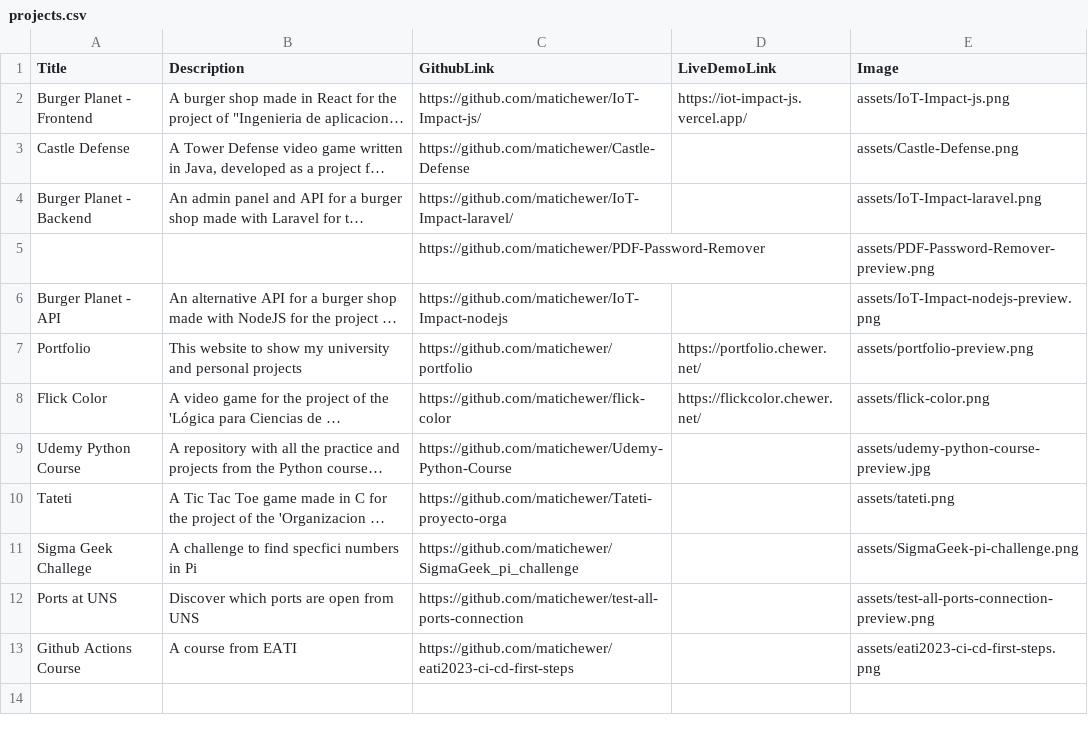
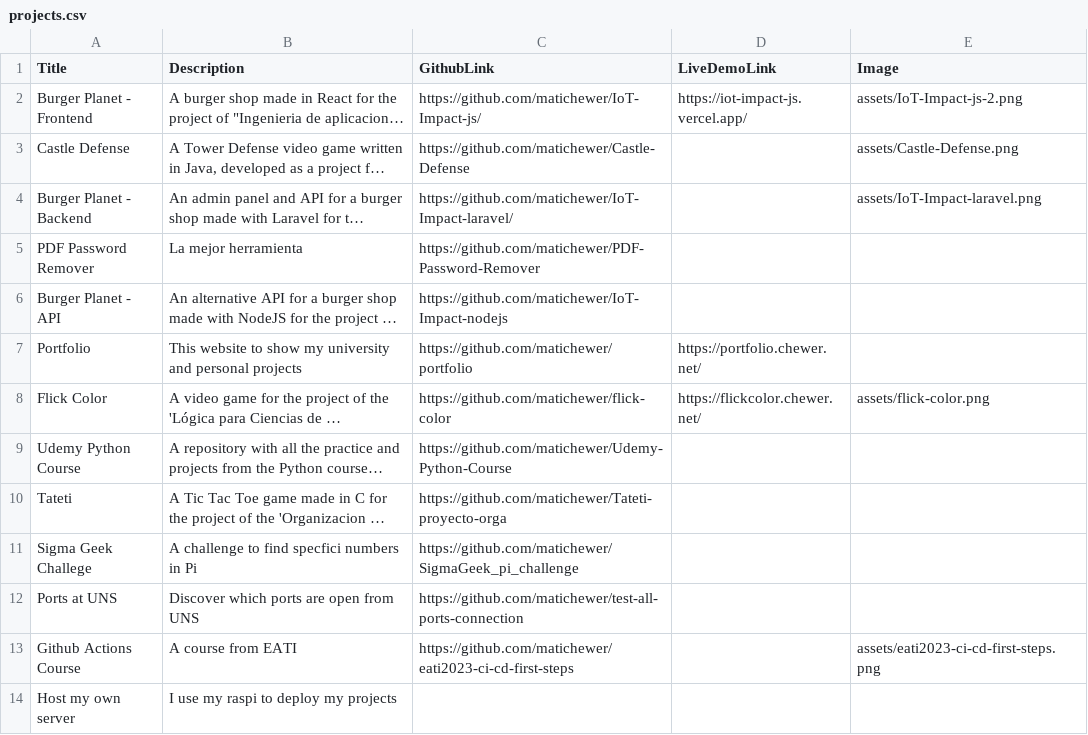
Before and after one commit to matichewer/portfolio, a CSV file: projects.csv, drawn as a sheet; long unchanged cells end in …; removed rows and columns are numbered as before the commit, all else as after; the diff names each change by its address in the sheet, - before the commit and + after, or states it on an @@ line.

```diff
--- a/projects.csv
+++ b/projects.csv
-E2 (Image): assets/IoT-Impact-js.png
+E2 (Image): assets/IoT-Impact-js-2.png
-row 5:  |  | https://github.com/matichewer/PDF-Password-Remover |  | assets/PDF-Password-Remover-preview.png
+row 5: PDF Password Remover | La mejor herramienta | https://github.com/matichewer/PDF-Password-Remover
-E6 (Image): assets/IoT-Impact-nodejs-preview.png
+E6 (Image): (empty)
-E7 (Image): assets/portfolio-preview.png
+E7 (Image): (empty)
-E9 (Image): assets/udemy-python-course-preview.jpg
+E9 (Image): (empty)
-E10 (Image): assets/tateti.png
+E10 (Image): (empty)
-E11 (Image): assets/SigmaGeek-pi-challenge.png
+E11 (Image): (empty)
-E12 (Image): assets/test-all-ports-connection-preview.png
+E12 (Image): (empty)
+row 14: Host my own server | I use my raspi to deploy my projects
```
Also changed, not shown: 5 other files.
